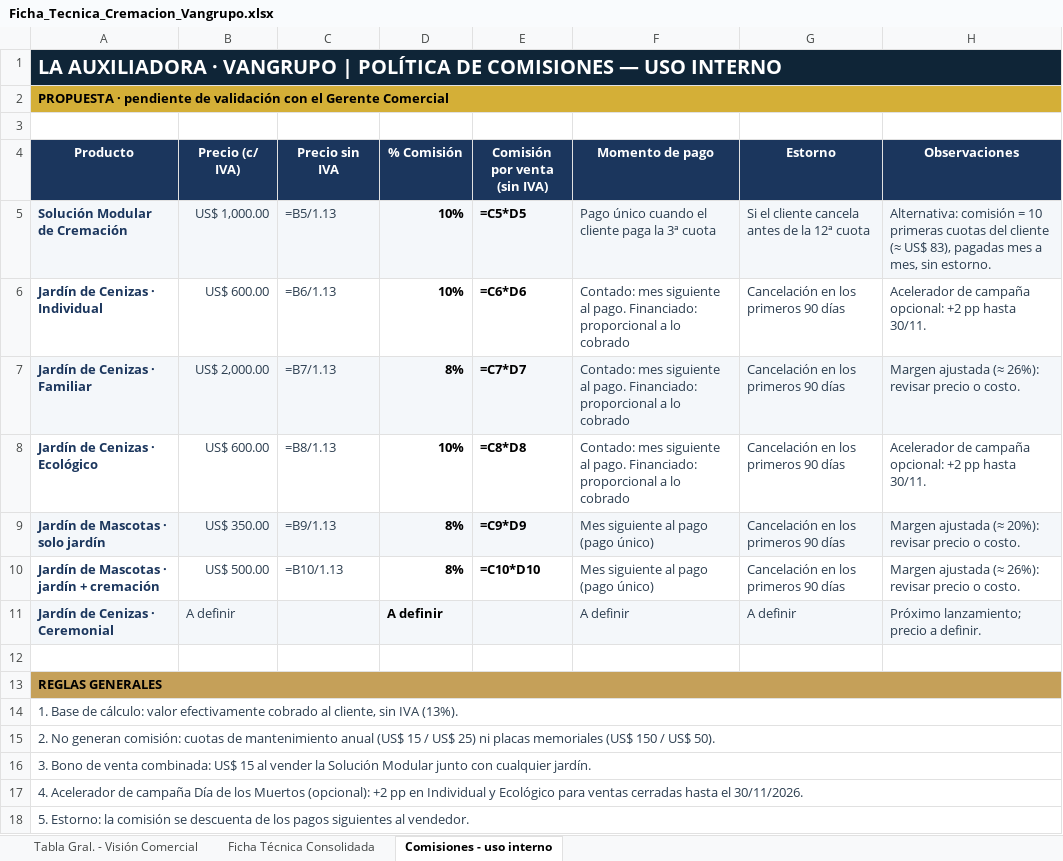
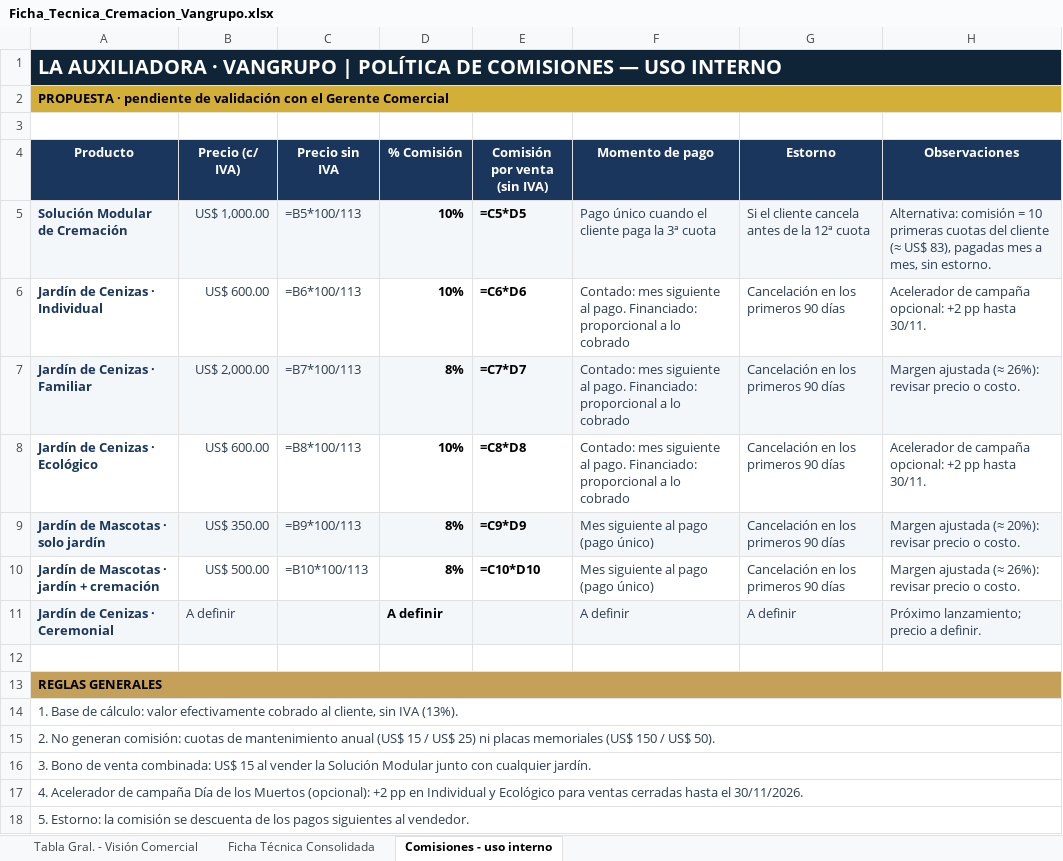
Before and after one commit to os267/teste, an Excel workbook: salida/Ficha_Tecnica_Cremacion_Vangrupo.xlsx, sheet Comisiones - uso interno, drawn as a sheet; values as stored, in another font and other column widths than the file's, no borders; formulas without a stored value are shown as written; the diff names each change by its address in the sheet, - before the commit and + after, or states it on an @@ line.

```diff
--- a/salida/Ficha_Tecnica_Cremacion_Vangrupo.xlsx (sheet Comisiones - uso interno)
+++ b/salida/Ficha_Tecnica_Cremacion_Vangrupo.xlsx (sheet Comisiones - uso interno)
-C5 (Precio sin IVA): =B5/1.13
+C5 (Precio sin IVA): =B5*100/113
-C6 (Precio sin IVA): =B6/1.13
+C6 (Precio sin IVA): =B6*100/113
-C7 (Precio sin IVA): =B7/1.13
+C7 (Precio sin IVA): =B7*100/113
-C8 (Precio sin IVA): =B8/1.13
+C8 (Precio sin IVA): =B8*100/113
-C9 (Precio sin IVA): =B9/1.13
+C9 (Precio sin IVA): =B9*100/113
-C10 (Precio sin IVA): =B10/1.13
+C10 (Precio sin IVA): =B10*100/113
```
Also changed, not shown: 1 other file.
